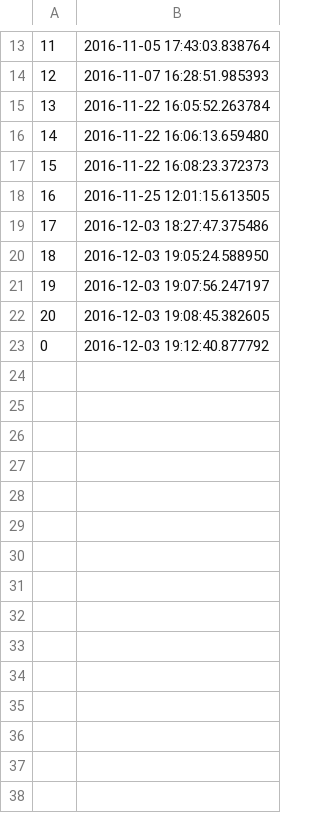
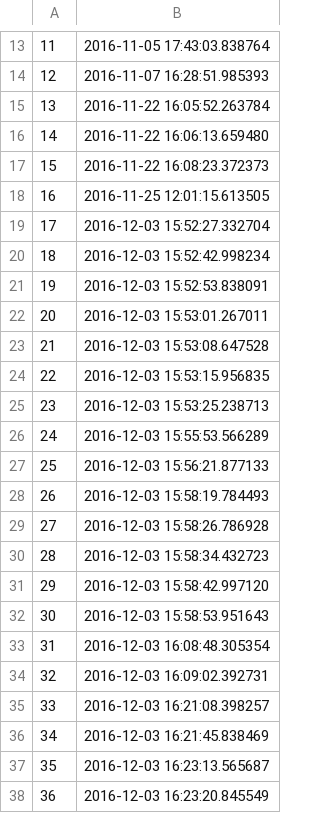
Before and after one commit to achutane/correpos_1.0, a CSV file: correpos/log.csv, drawn as a sheet; only a part is shown, gaps mark what is left out; the diff covers the shown part only; the diff names each change by its address in the sheet, - before the commit and + after, or states it on an @@ line.

Commit message:
solve conflict 1

```diff
--- a/correpos/log.csv
+++ b/correpos/log.csv
-B19: 2016-12-03 18:27:47.375486
+B19: 2016-12-03 15:52:27.332704
-B20: 2016-12-03 19:05:24.588950
+B20: 2016-12-03 15:52:42.998234
-B21: 2016-12-03 19:07:56.247197
+B21: 2016-12-03 15:52:53.838091
-B22: 2016-12-03 19:08:45.382605
+B22: 2016-12-03 15:53:01.267011
@@ column A renumbered in row 23 @@
-B23: 2016-12-03 19:12:40.877792
+B23: 2016-12-03 15:53:08.647528
+row 24: 22 | 2016-12-03 15:53:15.956835
+row 25: 23 | 2016-12-03 15:53:25.238713
+row 26: 24 | 2016-12-03 15:55:53.566289
+row 27: 25 | 2016-12-03 15:56:21.877133
+row 28: 26 | 2016-12-03 15:58:19.784493
+row 29: 27 | 2016-12-03 15:58:26.786928
+row 30: 28 | 2016-12-03 15:58:34.432723
+row 31: 29 | 2016-12-03 15:58:42.997120
+row 32: 30 | 2016-12-03 15:58:53.951643
+row 33: 31 | 2016-12-03 16:08:48.305354
+row 34: 32 | 2016-12-03 16:09:02.392731
+row 35: 33 | 2016-12-03 16:21:08.398257
+row 36: 34 | 2016-12-03 16:21:45.838469
+row 37: 35 | 2016-12-03 16:23:13.565687
+row 38: 36 | 2016-12-03 16:23:20.845549
```
Also changed, not shown: 16 added rows elsewhere in this file.
